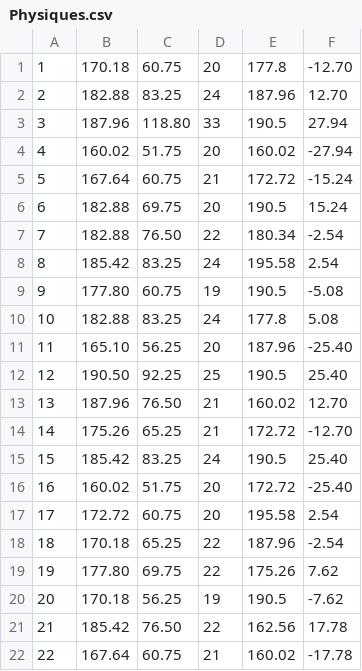
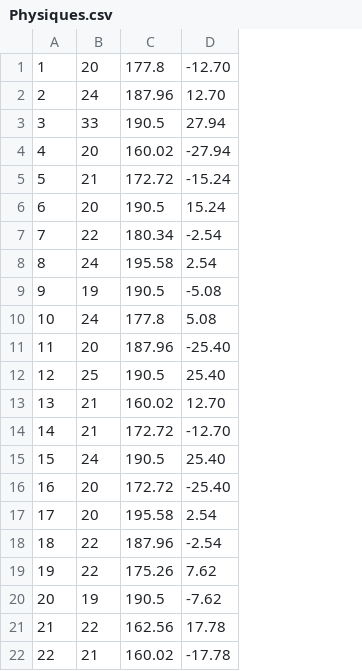
Before and after one commit to radiator0/pdzd-cloudera, a CSV file: hive/sample-data/Physiques.csv, drawn as a sheet; the diff names each change by its address in the sheet, - before the commit and + after, or states it on an @@ line.

```diff
--- a/hive/sample-data/Physiques.csv
+++ b/hive/sample-data/Physiques.csv
-column B, rows 1-22: 170.18 | 182.88 | 187.96 | 160.02 | 167.64 | 182.88 | 182.88 | 185.42 | 177.80 | 182.88 | 165.10 | 190.50 | 187.96 | 175.26 | 185.42 | 160.02 | 172.72 | 170.18 | 177.80 | 170.18 | 185.42 | 167.64
-column C, rows 1-22: 60.75 | 83.25 | 118.80 | 51.75 | 60.75 | 69.75 | 76.50 | 83.25 | 60.75 | 83.25 | 56.25 | 92.25 | 76.50 | 65.25 | 83.25 | 51.75 | 60.75 | 65.25 | 69.75 | 56.25 | 76.50 | 60.75
```
Also changed, not shown: 1 other file.
